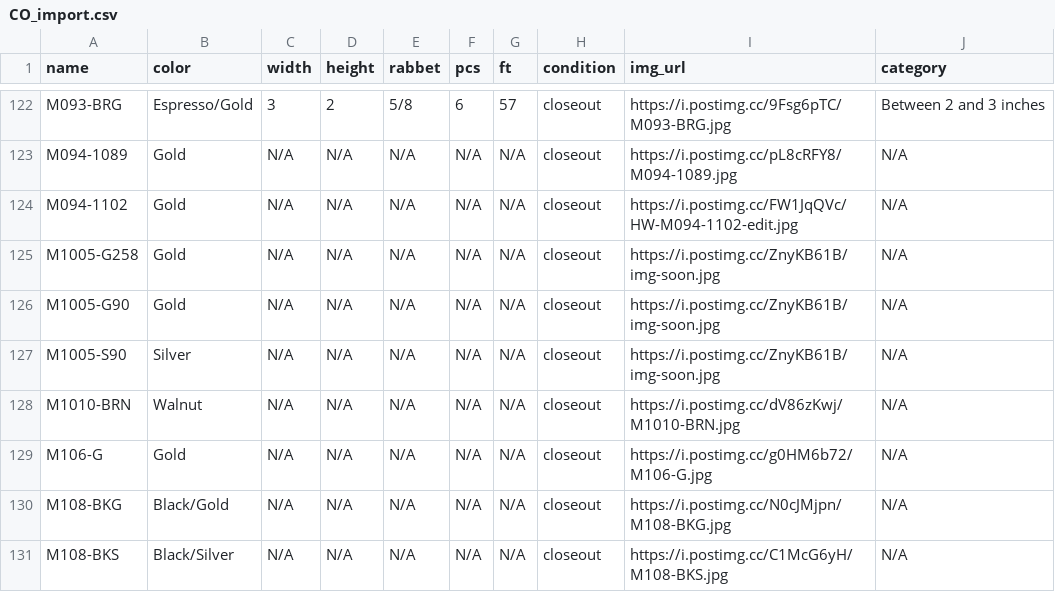
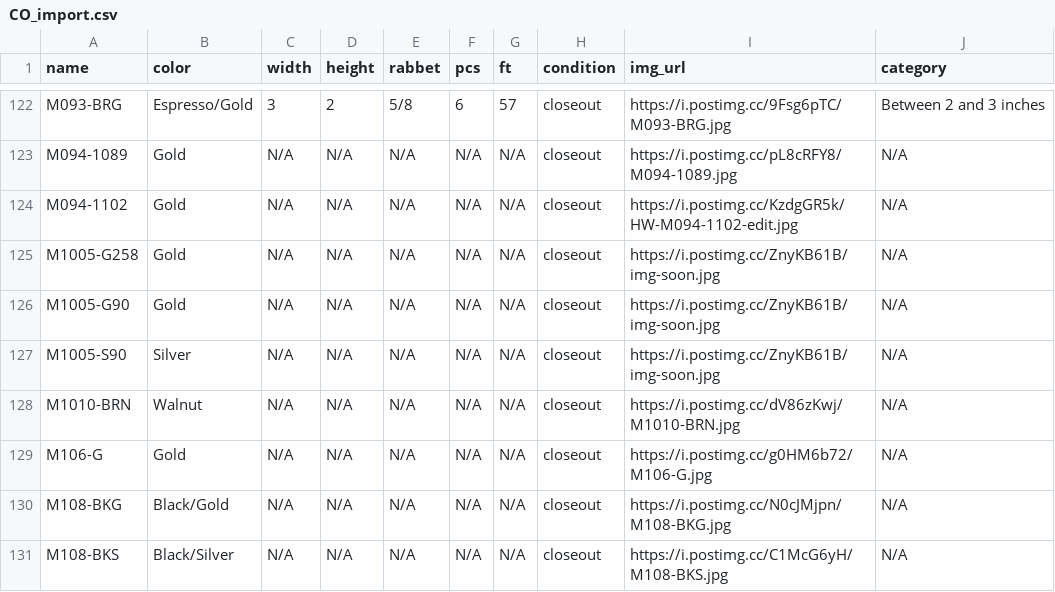
Before and after one commit to Munchicken1/chelsea, a CSV file: CO_import.csv, drawn as a sheet; only a part is shown, gaps mark what is left out.

```diff
--- a/CO_import.csv
+++ b/CO_import.csv
@@ -123,3 +123,3 @@ M093-BRG,Espresso/Gold,3,2,  5/8 ,6,57,closeout,https://i.postimg.cc/9Fsg6pTC/M0
 M094-1089,Gold,N/A,N/A,N/A,N/A,N/A,closeout,https://i.postimg.cc/pL8cRFY8/M094-1089.jpg,N/A
-M094-1102,Gold,N/A,N/A,N/A,N/A,N/A,closeout,https://i.postimg.cc/FW1JqQVc/HW-M094-1102-edit.jpg,N/A
+M094-1102,Gold,N/A,N/A,N/A,N/A,N/A,closeout,https://i.postimg.cc/KzdgGR5k/HW-M094-1102-edit.jpg,N/A
 M1005-G258,Gold,N/A,N/A,N/A,N/A,N/A,closeout,https://i.postimg.cc/ZnyKB61B/img-soon.jpg,N/A
```
Also changed, not shown: 1 other file.
